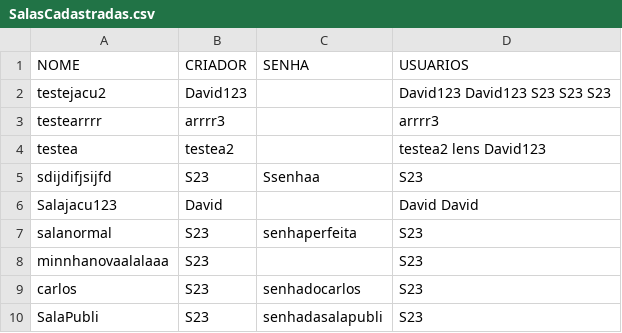
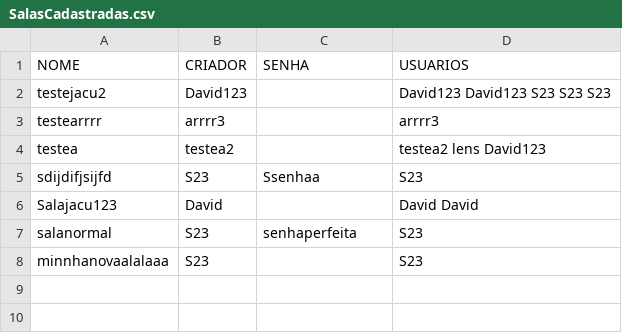
Before and after one commit to TadiotoG/Group-chat, a CSV file: SalasCadastradas.csv, drawn as a sheet.

```diff
--- a/SalasCadastradas.csv
+++ b/SalasCadastradas.csv
@@ -8,3 +8 @@ salanormal,S23,senhaperfeita,S23
 minnhanovaalalaaa,S23,,S23
-carlos,S23,senhadocarlos,S23
-SalaPubli,S23,senhadasalapubli,S23
```
Also changed, not shown: 1 other file.
